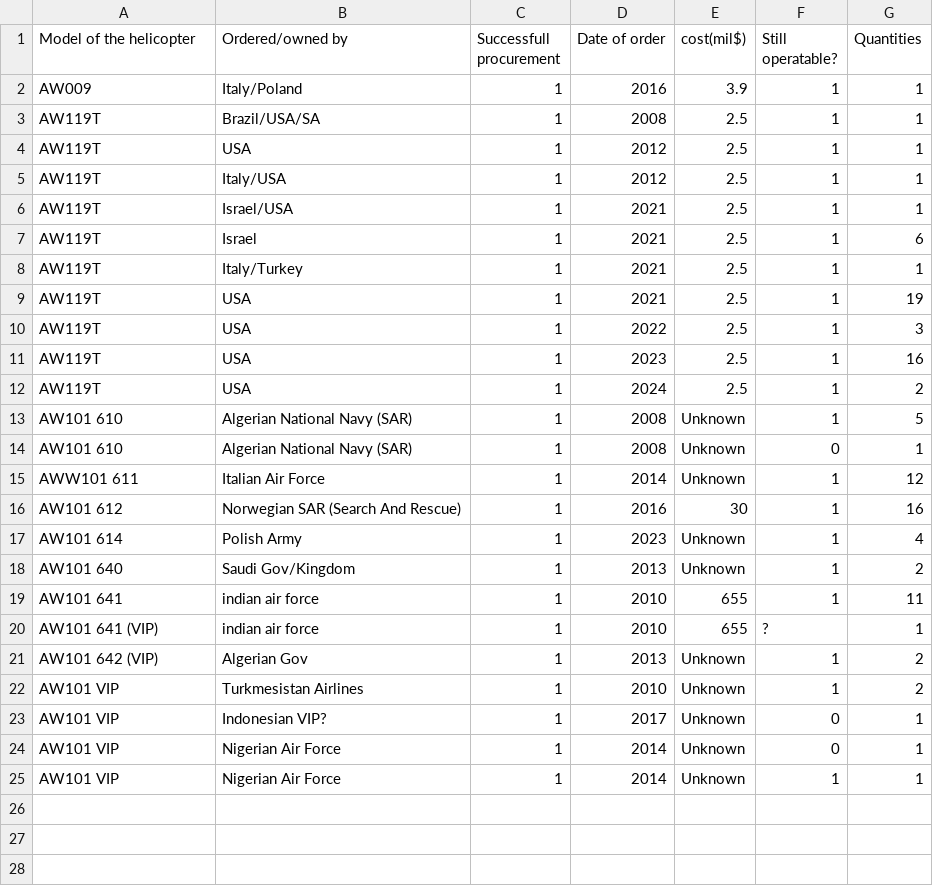
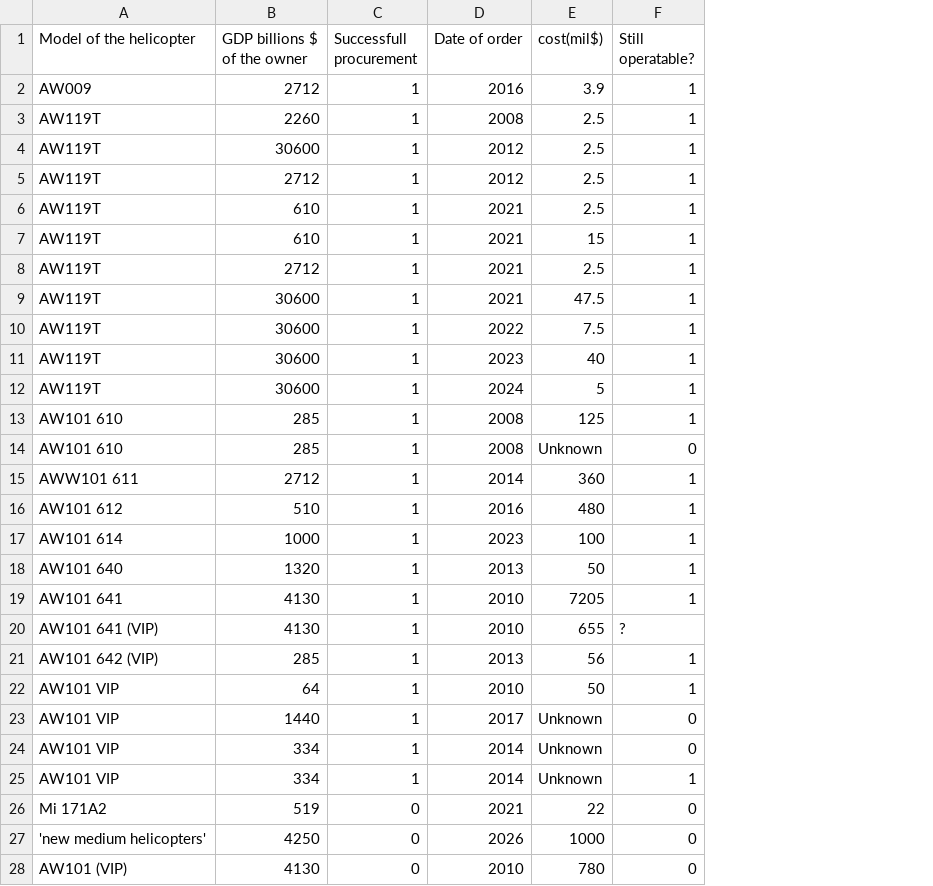
Before and after one commit to Darknut231/TheBigAndGreatLeonardoEMC, a CSV file: the big and great dataset (TBaGD).csv, drawn as a sheet; only a part is shown; removed rows and columns are numbered as before the commit, all else as after; the diff covers the shown part only; the diff names each change by its address in the sheet, - before the commit and + after, or states it on an @@ line.

```diff
--- a/the big and great dataset (TBaGD).csv
+++ b/the big and great dataset (TBaGD).csv
-column B (Ordered/owned by), rows 2-8: Italy/Poland | Brazil/USA/SA | USA | Italy/USA | Israel/USA | Israel | Italy/Turkey; rows 10-25: USA | USA | USA | Algerian National Navy (SAR) | Algerian National Navy (SAR) | Italian Air Force | Norwegian SAR (Search And Rescue) | Polish Army | Saudi Gov/Kingdom | indian air force | indian air force | Algerian Gov | Turkmesistan Airlines | Indonesian VIP? | Nigerian Air Force | Nigerian Air Force
+column B (GDP billions $ of the owner), rows 2-6: 2712 | 2260 | 30600 | 2712 | 610; rows 8-25: 2712 | 30600 | 30600 | 30600 | 30600 | 285 | 285 | 2712 | 510 | 1000 | 1320 | 4130 | 4130 | 285 | 64 | 1440 | 334 | 334
-column G (Quantities), rows 2-8: 1 | 1 | 1 | 1 | 1 | 6 | 1; rows 10-25: 3 | 16 | 2 | 5 | 1 | 12 | 16 | 4 | 2 | 11 | 1 | 2 | 2 | 1 | 1 | 1
+row 7: AW119T | 610 | 1 | 2021 | 15 | 1
-E9 (cost(mil$)): 2.5
+E9 (cost(mil$)): 47.5
-row 9: AW119T | USA | 1 | 2021 | 2.5 | 1 | 19
-E10 (cost(mil$)): 2.5
+E10 (cost(mil$)): 7.5
-E11 (cost(mil$)): 2.5
+E11 (cost(mil$)): 40
-E12 (cost(mil$)): 2.5
+E12 (cost(mil$)): 5
-E13 (cost(mil$)): Unknown
+E13 (cost(mil$)): 125
-E15 (cost(mil$)): Unknown
+E15 (cost(mil$)): 360
-E16 (cost(mil$)): 30
+E16 (cost(mil$)): 480
-E17 (cost(mil$)): Unknown
+E17 (cost(mil$)): 100
-E18 (cost(mil$)): Unknown
+E18 (cost(mil$)): 50
-E19 (cost(mil$)): 655
+E19 (cost(mil$)): 7205
-E21 (cost(mil$)): Unknown
+E21 (cost(mil$)): 56
-E22 (cost(mil$)): Unknown
+E22 (cost(mil$)): 50
+row 26: Mi 171A2 | 519 | 0 | 2021 | 22 | 0
+row 27: 'new medium helicopters' | 4250 | 0 | 2026 | 1000 | 0
+row 28: AW101 (VIP) | 4130 | 0 | 2010 | 780 | 0
```
Also changed, not shown: 1 added row elsewhere in this file, 2 other files.
